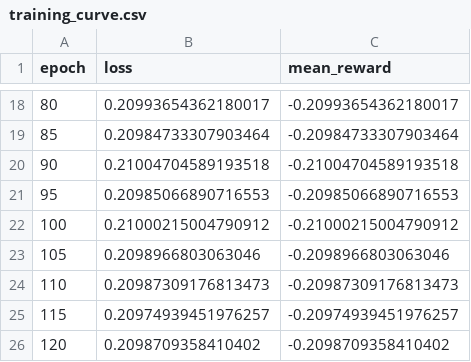
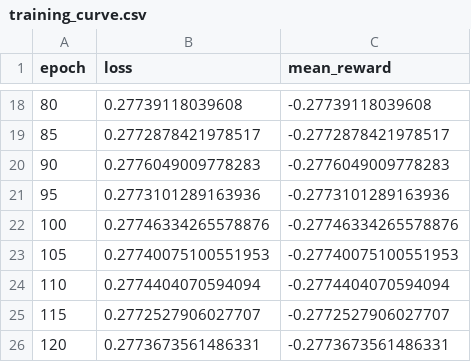
Before and after one commit to beaudoinshoshana-arch/data, a CSV file: outputs/safe_marl/training_curve.csv, drawn as a sheet; only a part is shown, gaps mark what is left out; the diff covers the shown part only.

```diff
--- a/outputs/safe_marl/training_curve.csv
+++ b/outputs/safe_marl/training_curve.csv
@@ -18,9 +18,9 @@
-80,0.20993654362180017,-0.20993654362180017
-85,0.20984733307903464,-0.20984733307903464
-90,0.21004704589193518,-0.21004704589193518
-95,0.20985066890716553,-0.20985066890716553
-100,0.21000215004790912,-0.21000215004790912
-105,0.2098966803063046,-0.2098966803063046
-110,0.20987309176813473,-0.20987309176813473
-115,0.20974939451976257,-0.20974939451976257
-120,0.2098709358410402,-0.2098709358410402
+80,0.27739118039608,-0.27739118039608
+85,0.2772878421978517,-0.2772878421978517
+90,0.2776049009778283,-0.2776049009778283
+95,0.2773101289163936,-0.2773101289163936
+100,0.27746334265578876,-0.27746334265578876
+105,0.27740075100551953,-0.27740075100551953
+110,0.2774404070594094,-0.2774404070594094
+115,0.2772527906027707,-0.2772527906027707
+120,0.2773673561486331,-0.2773673561486331
```
Also changed, not shown: 32 edited cells elsewhere in this file, 28 other files.
